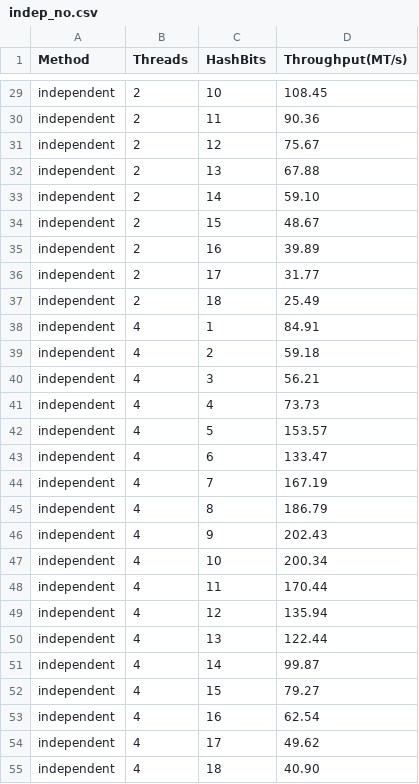
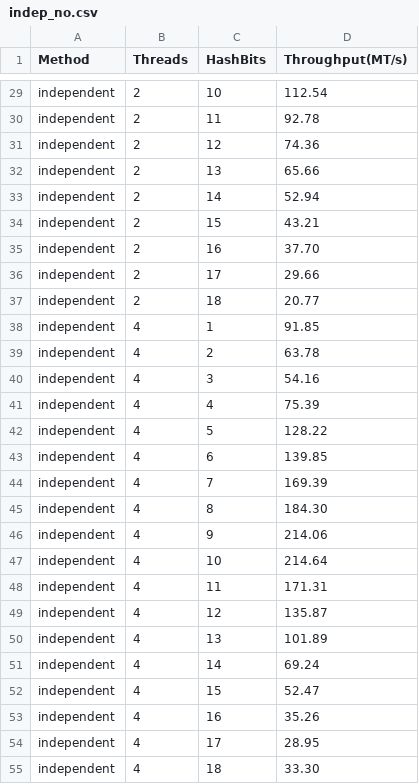
Before and after one commit to mrphil2105/CSP-Project1, a CSV file: Results/indep_no.csv, drawn as a sheet; only a part is shown, gaps mark what is left out; the diff covers the shown part only; the diff names each change by its address in the sheet, - before the commit and + after, or states it on an @@ line.

```diff
--- a/Results/indep_no.csv
+++ b/Results/indep_no.csv
-D29 (Throughput(MT/s)): 108.45
+D29 (Throughput(MT/s)): 112.54
-D30 (Throughput(MT/s)): 90.36
+D30 (Throughput(MT/s)): 92.78
-D31 (Throughput(MT/s)): 75.67
+D31 (Throughput(MT/s)): 74.36
-D32 (Throughput(MT/s)): 67.88
+D32 (Throughput(MT/s)): 65.66
-D33 (Throughput(MT/s)): 59.10
+D33 (Throughput(MT/s)): 52.94
-D34 (Throughput(MT/s)): 48.67
+D34 (Throughput(MT/s)): 43.21
-D35 (Throughput(MT/s)): 39.89
+D35 (Throughput(MT/s)): 37.70
-D36 (Throughput(MT/s)): 31.77
+D36 (Throughput(MT/s)): 29.66
-D37 (Throughput(MT/s)): 25.49
+D37 (Throughput(MT/s)): 20.77
-D38 (Throughput(MT/s)): 84.91
+D38 (Throughput(MT/s)): 91.85
-D39 (Throughput(MT/s)): 59.18
+D39 (Throughput(MT/s)): 63.78
-D40 (Throughput(MT/s)): 56.21
+D40 (Throughput(MT/s)): 54.16
-D41 (Throughput(MT/s)): 73.73
+D41 (Throughput(MT/s)): 75.39
-D42 (Throughput(MT/s)): 153.57
+D42 (Throughput(MT/s)): 128.22
-D43 (Throughput(MT/s)): 133.47
+D43 (Throughput(MT/s)): 139.85
-D44 (Throughput(MT/s)): 167.19
+D44 (Throughput(MT/s)): 169.39
-D45 (Throughput(MT/s)): 186.79
+D45 (Throughput(MT/s)): 184.30
-D46 (Throughput(MT/s)): 202.43
+D46 (Throughput(MT/s)): 214.06
-D47 (Throughput(MT/s)): 200.34
+D47 (Throughput(MT/s)): 214.64
-D48 (Throughput(MT/s)): 170.44
+D48 (Throughput(MT/s)): 171.31
-D49 (Throughput(MT/s)): 135.94
+D49 (Throughput(MT/s)): 135.87
-D50 (Throughput(MT/s)): 122.44
+D50 (Throughput(MT/s)): 101.89
-D51 (Throughput(MT/s)): 99.87
+D51 (Throughput(MT/s)): 69.24
-D52 (Throughput(MT/s)): 79.27
+D52 (Throughput(MT/s)): 52.47
-D53 (Throughput(MT/s)): 62.54
+D53 (Throughput(MT/s)): 35.26
-D54 (Throughput(MT/s)): 49.62
+D54 (Throughput(MT/s)): 28.95
-D55 (Throughput(MT/s)): 40.90
+D55 (Throughput(MT/s)): 33.30
```
Also changed, not shown: 81 edited cells elsewhere in this file, Results/conc_no.csv.
